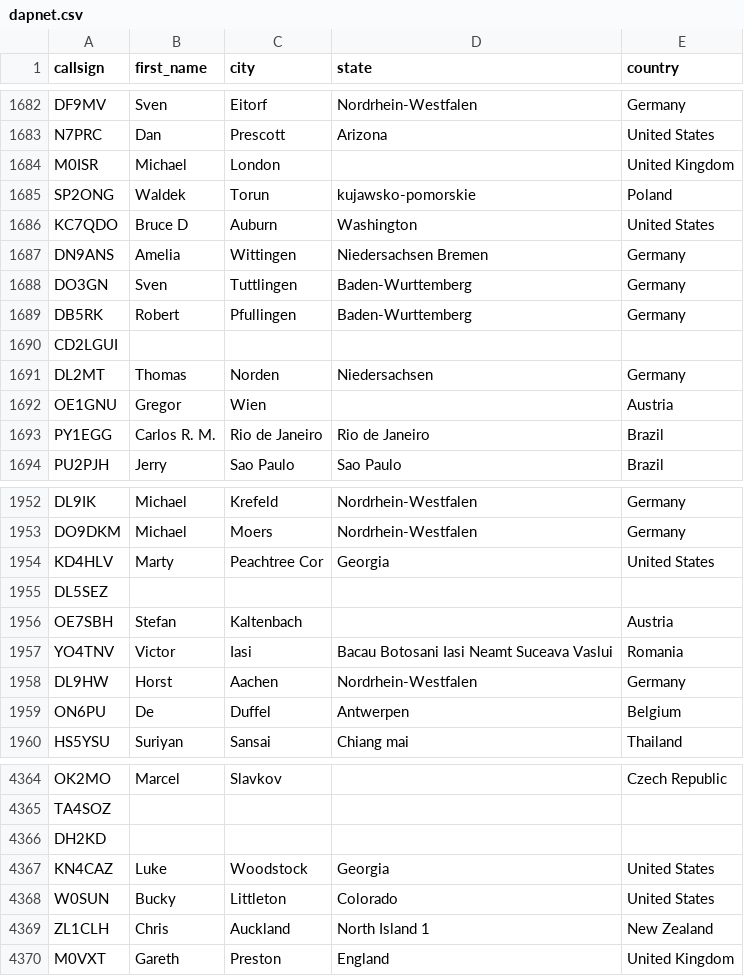
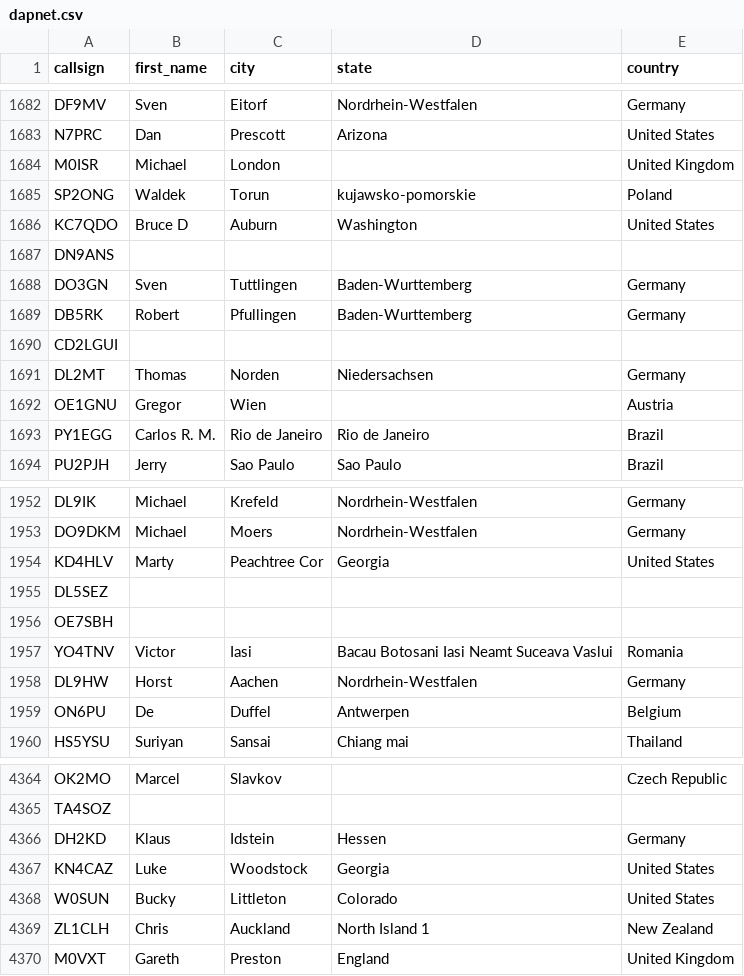
Before and after one commit to DMR-Database/dmr-database-appdata, a CSV file: dapnet.csv, drawn as a sheet; only a part is shown, gaps mark what is left out.

```diff
--- a/dapnet.csv
+++ b/dapnet.csv
@@ -1686,3 +1686,3 @@ SP2ONG,Waldek,Torun,kujawsko-pomorskie,Poland
 KC7QDO,Bruce D,Auburn,Washington,United States
-DN9ANS,Amelia,Wittingen,Niedersachsen  Bremen,Germany
+DN9ANS,,,,
 DO3GN,Sven,Tuttlingen,Baden-Wurttemberg,Germany
@@ -1955,3 +1955,3 @@ KD4HLV,Marty,Peachtree Cor,Georgia,United States
 DL5SEZ,,,,
-OE7SBH,Stefan,Kaltenbach,,Austria
+OE7SBH,,,,
 YO4TNV,Victor,Iasi,Bacau  Botosani  Iasi  Neamt  Suceava  Vaslui,Romania
@@ -4365,3 +4365,3 @@ OK2MO,Marcel,Slavkov,,Czech Republic
 TA4SOZ,,,,
-DH2KD,,,,
+DH2KD,Klaus,Idstein,Hessen,Germany
 KN4CAZ,Luke,Woodstock,Georgia,United States
```
Also changed, not shown: nxdn.csv, 8 other files.
